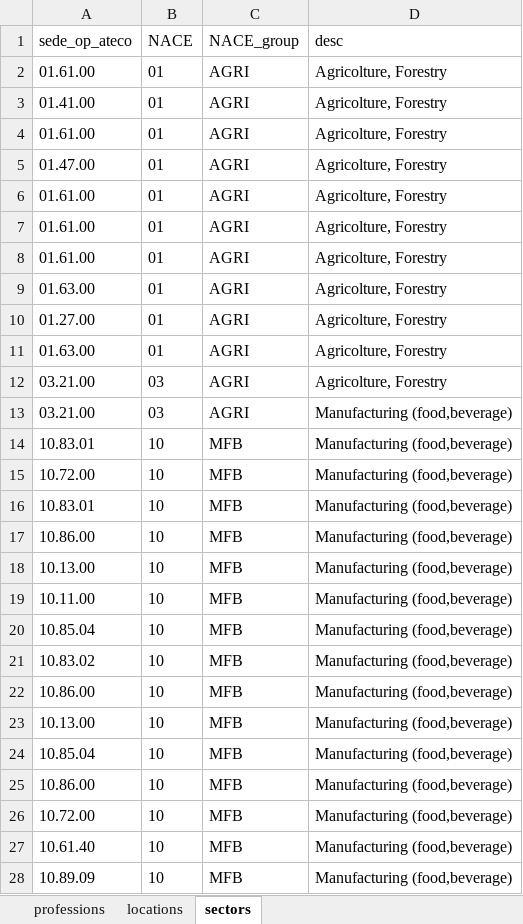
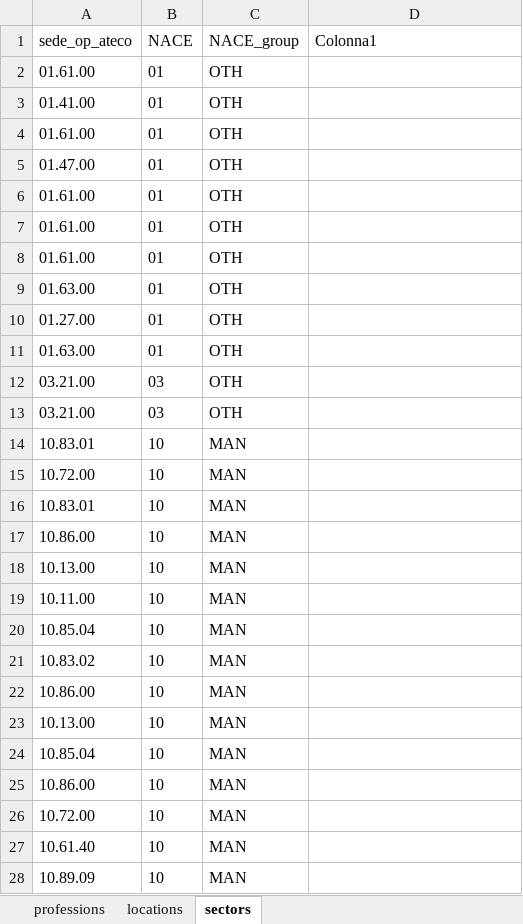
Before and after one commit to fabio-morea/consensus-community-detection, an Excel workbook: groups.xlsx, sheet sectors, drawn as a sheet; only a part is shown; values as stored, in another font and other column widths than the file's, no borders; table styles not drawn; the diff covers the shown part only; the diff names each change by its address in the sheet, - before the commit and + after, or states it on an @@ line.

```diff
--- a/groups.xlsx (sheet sectors)
+++ b/groups.xlsx (sheet sectors)
-D1: desc
+D1: Colonna1
-C2:C13 (NACE_group): AGRI
+C2:C13 (NACE_group): OTH
-D2:D12 (Colonna1): Agricolture, Forestry
+D2:D12 (Colonna1): (empty)
-D13:D28 (Colonna1): Manufacturing (food,beverage)
+D13:D28 (Colonna1): (empty)
-C14:C28 (NACE_group): MFB
+C14:C28 (NACE_group): MAN
```
Also changed, not shown: 22 edited cells elsewhere in this sheet, sheet professions, 5 other files.
